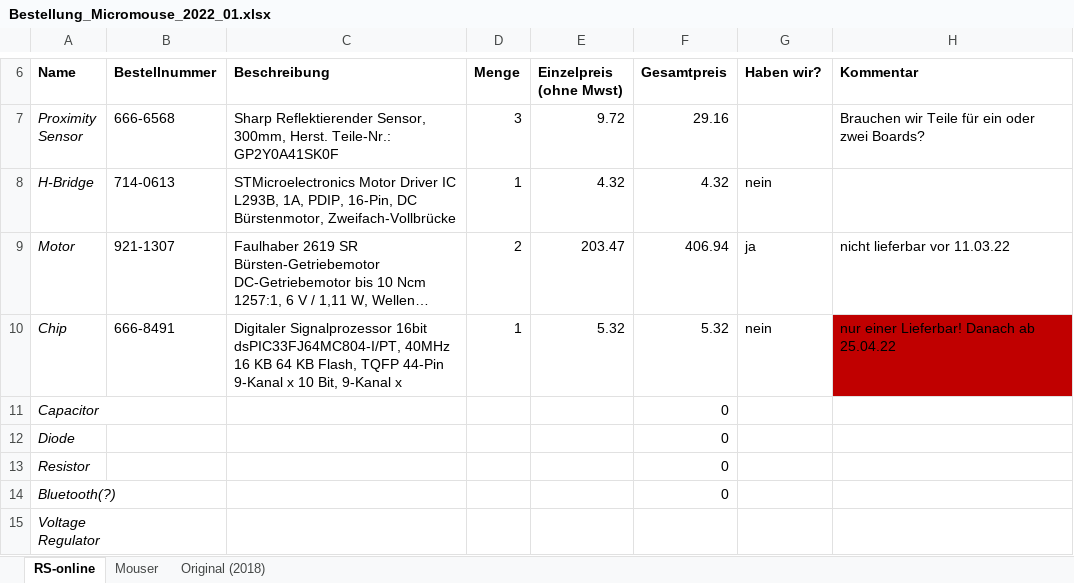
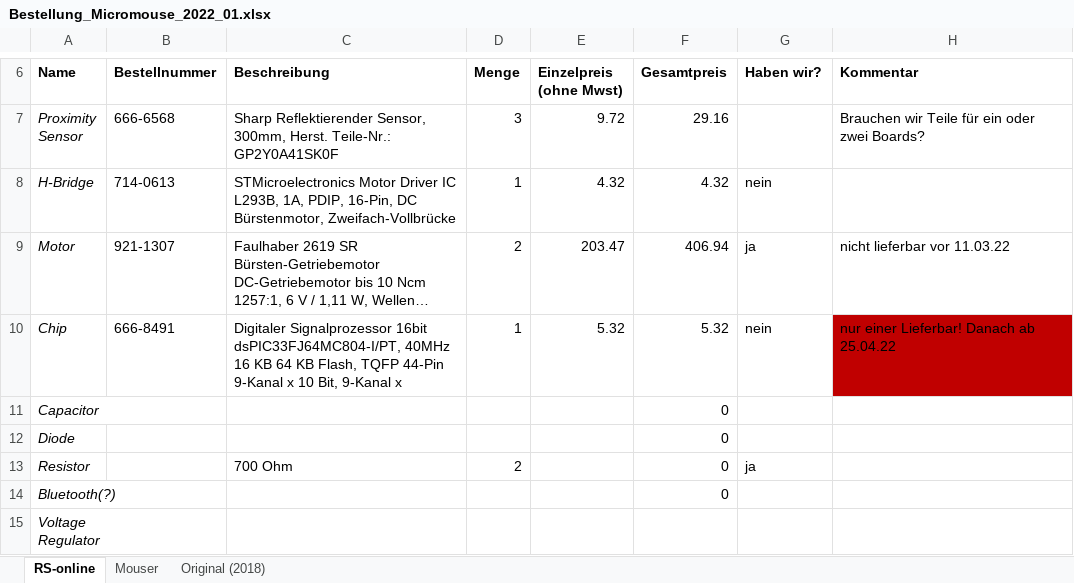
Before and after one commit to joshuawe/Micromouse, an Excel workbook: documents/Bestellung_Micromouse_2022_01.xlsx, sheet RS-online, drawn as a sheet; only a part is shown, gaps mark what is left out; long unchanged cells end in …; values as stored, in another font and other column widths than the file's, no borders; the diff names each change by its address in the sheet, - before the commit and + after, or states it on an @@ line.

```diff
--- a/documents/Bestellung_Micromouse_2022_01.xlsx (sheet RS-online)
+++ b/documents/Bestellung_Micromouse_2022_01.xlsx (sheet RS-online)
-C13 (Beschreibung): (empty)
+C13 (Beschreibung): 700 Ohm
-D13 (Menge): (empty)
+D13 (Menge): 2
-G13 (Haben wir?): (empty)
+G13 (Haben wir?): ja
```
Also changed, not shown: sheet Mouser, formulas that keep their value, 8 other files.
